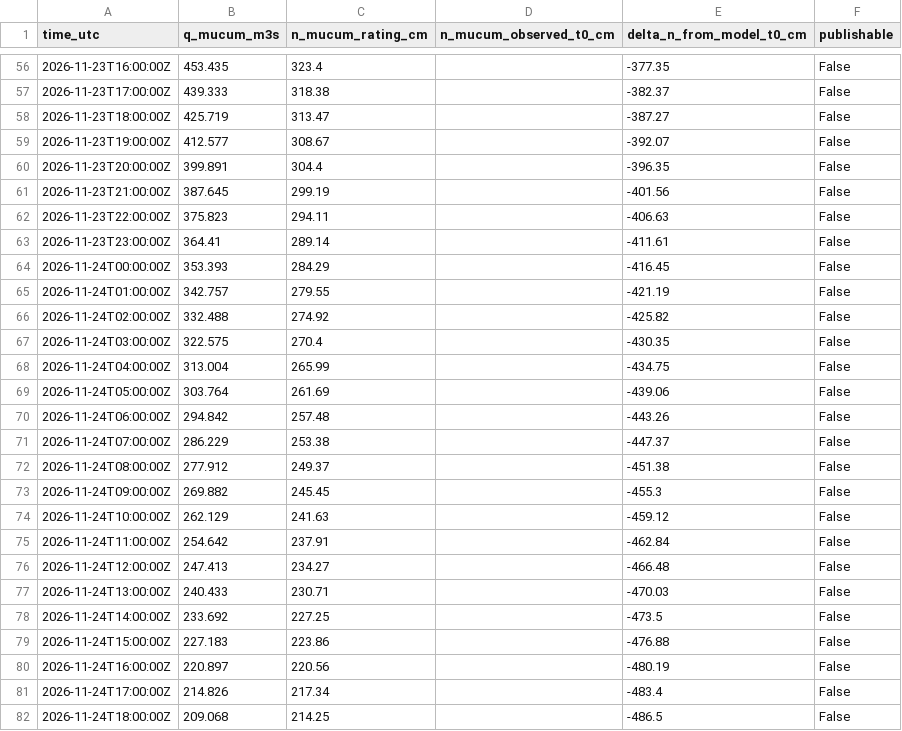
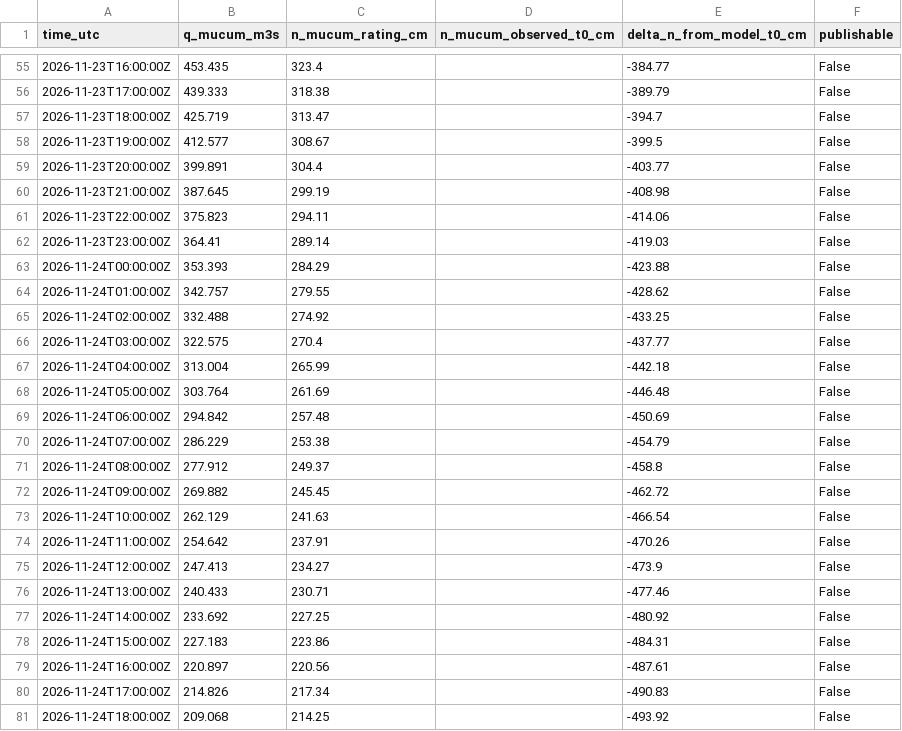
Before and after one commit to previne-taquari-antas/Previne-Taquari-Antas---Redes-Neurais, a CSV file: assets/data/estudo_bacia_taquari_antas/hec_hms_spatial_forecast_mucum/primary_series.csv, drawn as a sheet; only a part is shown, gaps mark what is left out; the diff covers the shown part only.

```diff
--- a/assets/data/estudo_bacia_taquari_antas/hec_hms_spatial_forecast_mucum/primary_series.csv
+++ b/assets/data/estudo_bacia_taquari_antas/hec_hms_spatial_forecast_mucum/primary_series.csv
@@ -56,27 +55,27 @@ time_utc,q_mucum_m3s,n_mucum_rating_cm,n_mucum_observed_t0_cm,delta_n_from_model
-2026-11-23T16:00:00Z,453.435,323.4,,-377.35,False
-2026-11-23T17:00:00Z,439.333,318.38,,-382.37,False
-2026-11-23T18:00:00Z,425.719,313.47,,-387.27,False
-2026-11-23T19:00:00Z,412.577,308.67,,-392.07,False
-2026-11-23T20:00:00Z,399.891,304.4,,-396.35,False
-2026-11-23T21:00:00Z,387.645,299.19,,-401.56,False
-2026-11-23T22:00:00Z,375.823,294.11,,-406.63,False
-2026-11-23T23:00:00Z,364.41,289.14,,-411.61,False
-2026-11-24T00:00:00Z,353.393,284.29,,-416.45,False
-2026-11-24T01:00:00Z,342.757,279.55,,-421.19,False
-2026-11-24T02:00:00Z,332.488,274.92,,-425.82,False
-2026-11-24T03:00:00Z,322.575,270.4,,-430.35,False
-2026-11-24T04:00:00Z,313.004,265.99,,-434.75,False
-2026-11-24T05:00:00Z,303.764,261.69,,-439.06,False
-2026-11-24T06:00:00Z,294.842,257.48,,-443.26,False
-2026-11-24T07:00:00Z,286.229,253.38,,-447.37,False
-2026-11-24T08:00:00Z,277.912,249.37,,-451.38,False
-2026-11-24T09:00:00Z,269.882,245.45,,-455.3,False
-2026-11-24T10:00:00Z,262.129,241.63,,-459.12,False
-2026-11-24T11:00:00Z,254.642,237.91,,-462.84,False
-2026-11-24T12:00:00Z,247.413,234.27,,-466.48,False
-2026-11-24T13:00:00Z,240.433,230.71,,-470.03,False
-2026-11-24T14:00:00Z,233.692,227.25,,-473.5,False
-2026-11-24T15:00:00Z,227.183,223.86,,-476.88,False
-2026-11-24T16:00:00Z,220.897,220.56,,-480.19,False
-2026-11-24T17:00:00Z,214.826,217.34,,-483.4,False
-2026-11-24T18:00:00Z,209.068,214.25,,-486.5,False
+2026-11-23T16:00:00Z,453.435,323.4,,-384.77,False
+2026-11-23T17:00:00Z,439.333,318.38,,-389.79,False
+2026-11-23T18:00:00Z,425.719,313.47,,-394.7,False
+2026-11-23T19:00:00Z,412.577,308.67,,-399.5,False
+2026-11-23T20:00:00Z,399.891,304.4,,-403.77,False
+2026-11-23T21:00:00Z,387.645,299.19,,-408.98,False
+2026-11-23T22:00:00Z,375.823,294.11,,-414.06,False
+2026-11-23T23:00:00Z,364.41,289.14,,-419.03,False
+2026-11-24T00:00:00Z,353.393,284.29,,-423.88,False
+2026-11-24T01:00:00Z,342.757,279.55,,-428.62,False
+2026-11-24T02:00:00Z,332.488,274.92,,-433.25,False
+2026-11-24T03:00:00Z,322.575,270.4,,-437.77,False
+2026-11-24T04:00:00Z,313.004,265.99,,-442.18,False
+2026-11-24T05:00:00Z,303.764,261.69,,-446.48,False
+2026-11-24T06:00:00Z,294.842,257.48,,-450.69,False
+2026-11-24T07:00:00Z,286.229,253.38,,-454.79,False
+2026-11-24T08:00:00Z,277.912,249.37,,-458.8,False
+2026-11-24T09:00:00Z,269.882,245.45,,-462.72,False
+2026-11-24T10:00:00Z,262.129,241.63,,-466.54,False
+2026-11-24T11:00:00Z,254.642,237.91,,-470.26,False
+2026-11-24T12:00:00Z,247.413,234.27,,-473.9,False
+2026-11-24T13:00:00Z,240.433,230.71,,-477.46,False
+2026-11-24T14:00:00Z,233.692,227.25,,-480.92,False
+2026-11-24T15:00:00Z,227.183,223.86,,-484.31,False
+2026-11-24T16:00:00Z,220.897,220.56,,-487.61,False
+2026-11-24T17:00:00Z,214.826,217.34,,-490.83,False
+2026-11-24T18:00:00Z,209.068,214.25,,-493.92,False
```
Also changed, not shown: 2 added rows, 2 removed rows and 91 edited cells elsewhere in this file, assets/data/estudo_bacia_taquari_antas/hec_hms_spatial_forecast_mucum/hec_output_values.csv, assets/data/estudo_bacia_taquari_antas/hec_hms_spatial_forecast_mucum/zone_hourly.csv, 29 other files.
